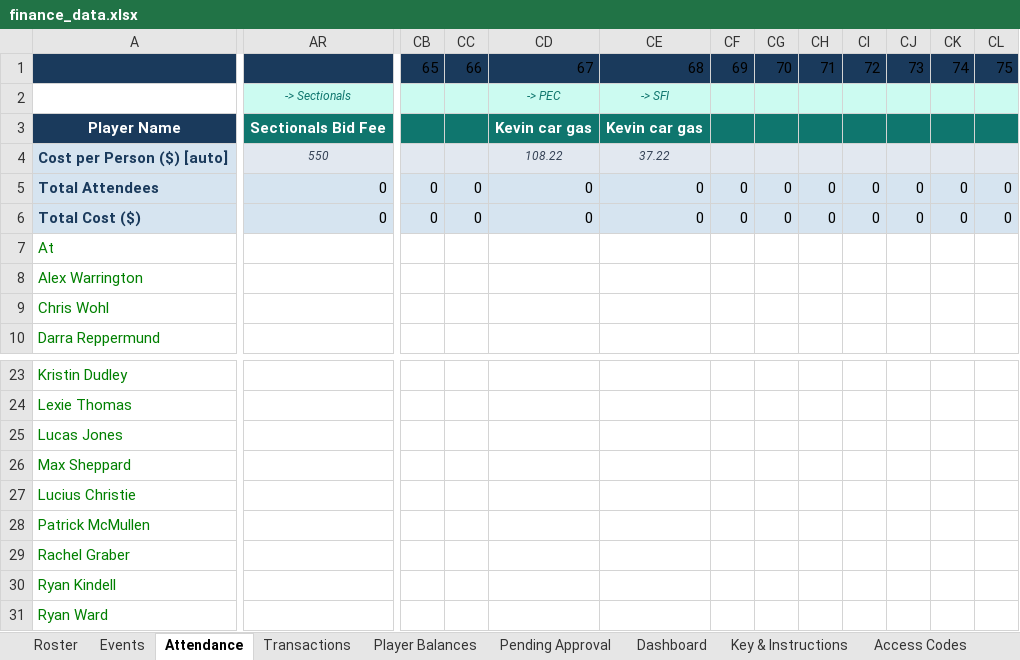
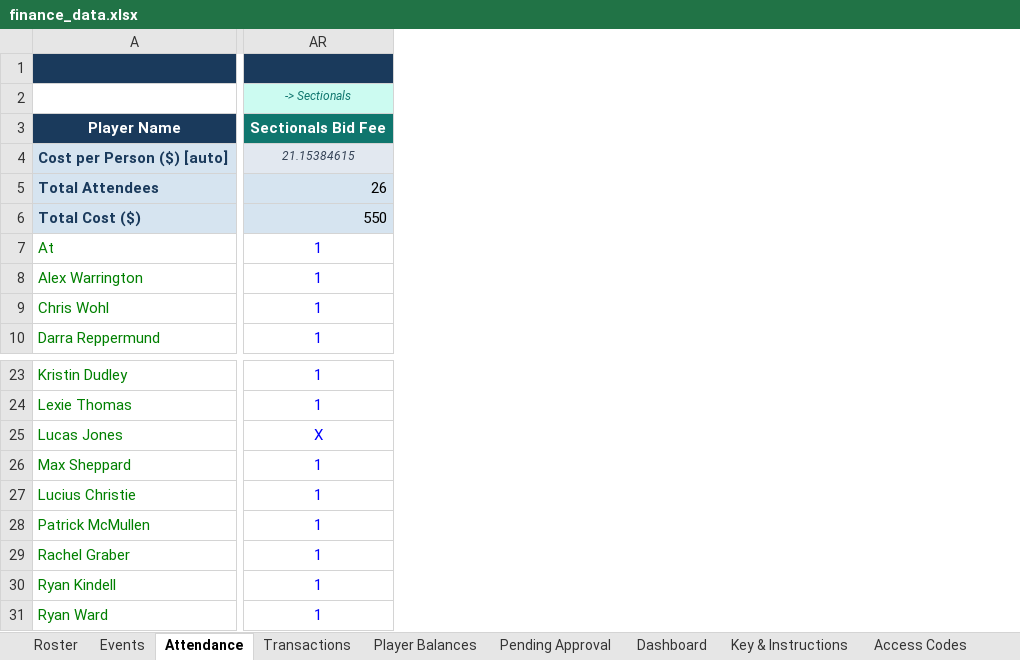
Before and after one commit to jakepmurray/port-finances-26, an Excel workbook: finance_data.xlsx, sheet Attendance, drawn as a sheet; only a part is shown, gaps mark what is left out; values as stored, in another font and other column widths than the file's, no borders; charts and pictures not drawn; removed rows and columns are numbered as before the commit, all else as after; the diff covers the shown part only; the diff names each change by its address in the sheet, - before the commit and + after, or states it on an @@ line.

```diff
--- a/finance_data.xlsx (sheet Attendance)
+++ b/finance_data.xlsx (sheet Attendance)
-column AR, rows 2-6: -> Sectionals | Sectionals Bid Fee | 550 | 0 | 0
+column AR, rows 2-10: -> Sectionals | Sectionals Bid Fee | 21.15384615 | 26 | 550 | 1 | 1 | 1 | 1; rows 23-31: 1 | 1 | X | 1 | 1 | 1 | 1 | 1 | 1
@@ column CB hidden, rows 1-6: 65 |  |  |  | 0 | 0 @@
@@ column CC hidden, rows 1-6: 66 |  |  |  | 0 | 0 @@
@@ column CD hidden, rows 1-6: 67 | -> PEC | Kevin car gas | 108.22 | 0 | 0 @@
@@ column CE hidden, rows 1-6: 68 | -> SFI | Kevin car gas | 37.22 | 0 | 0 @@
@@ column CF hidden, rows 1-6: 69 |  |  |  | 0 | 0 @@
@@ column CG hidden, rows 1-6: 70 |  |  |  | 0 | 0 @@
@@ column CH hidden, rows 1-6: 71 |  |  |  | 0 | 0 @@
-column CI, rows 1-6: 72 |  |  |  | 0 | 0
-column CJ, rows 1-6: 73 |  |  |  | 0 | 0
-column CK, rows 1-6: 74 |  |  |  | 0 | 0
-column CL, rows 1-6: 75 |  |  |  | 0 | 0
```
Also changed, not shown: 5 added columns, 4 removed columns and 7 edited cells elsewhere in this sheet, sheet Transactions, sheet Pending Approval, sheet Player Balances, sheet Events, sheet Dashboard, hidden cells.
